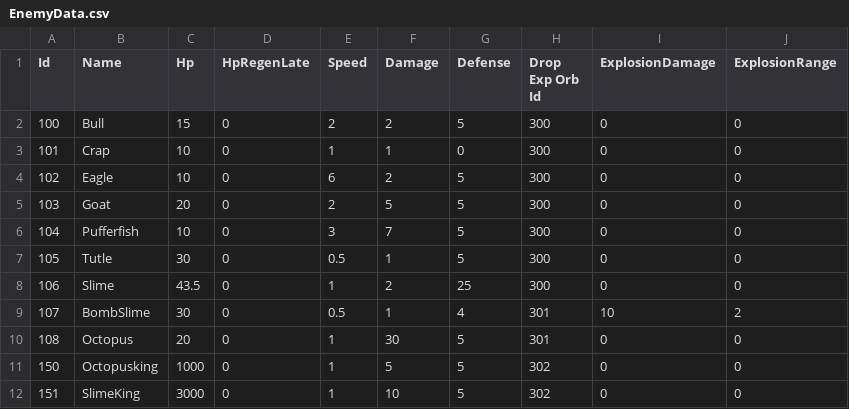
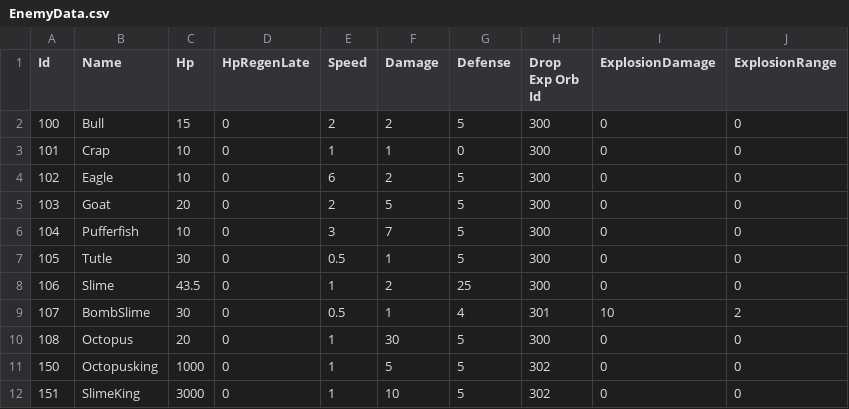
Before and after one commit to hee119/Conquest, a CSV file: Assets/Resources/TextData/EnemyData.csv, drawn as a sheet.

```diff
--- a/Assets/Resources/TextData/EnemyData.csv
+++ b/Assets/Resources/TextData/EnemyData.csv
@@ -9,3 +9,3 @@ Id,Name,Hp,HpRegenLate,Speed,Damage,Defense,Drop Exp Orb Id,ExplosionDamage,Expl
 107,BombSlime,30,0,0.5,1,4,301,10,2
-108,Octopus,20,0,1,30,5,301,0,0
+108,Octopus,20,0,1,30,5,300,0,0
 150,Octopusking,1000,0,1,5,5,302,0,0
```
Also changed, not shown: Assets/Resources/TextData/LevelData.csv, Assets/Resources/TextData/Localization.csv, 27 other files.
